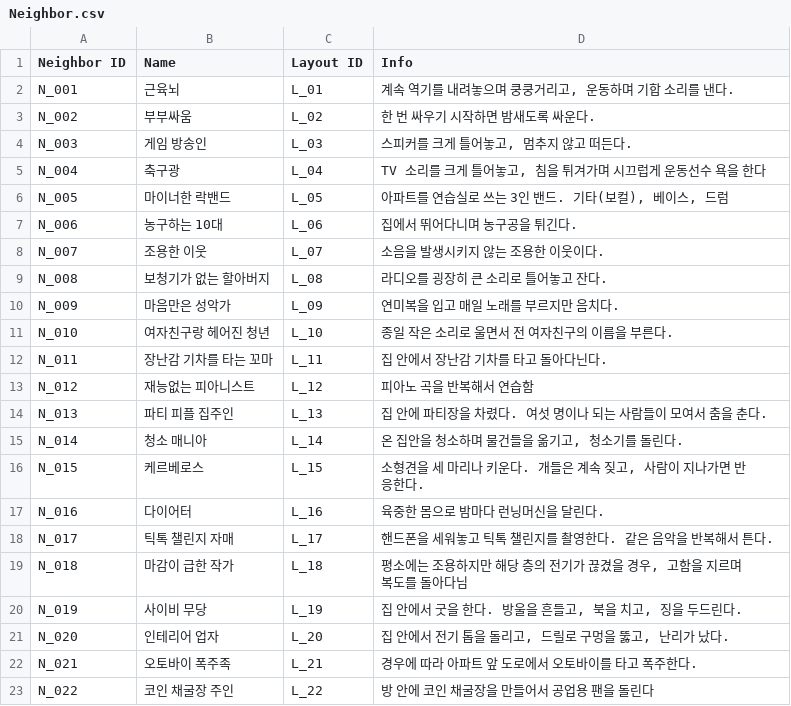
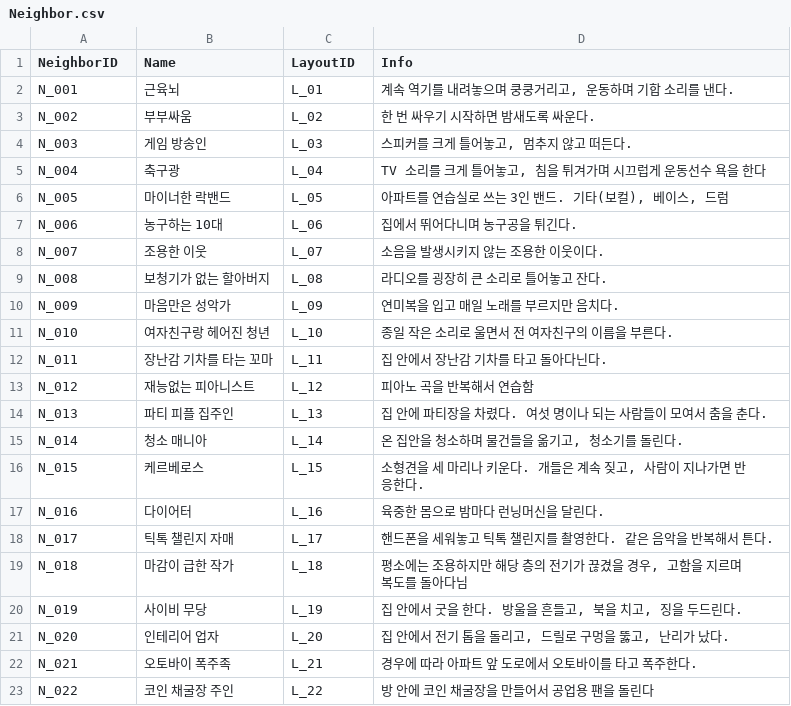
Before and after one commit to whoman4233/CanISleepTonight, a CSV file: Assets/08_Data/CSV/Neighbor.csv, drawn as a sheet; the diff names each change by its address in the sheet, - before the commit and + after, or states it on an @@ line.

```diff
--- a/Assets/08_Data/CSV/Neighbor.csv
+++ b/Assets/08_Data/CSV/Neighbor.csv
-A1: Neighbor ID
+A1: NeighborID
-C1: Layout ID
+C1: LayoutID
```
Also changed, not shown: Assets/08_Data/CSV/Distraction.csv, 15 other files.
